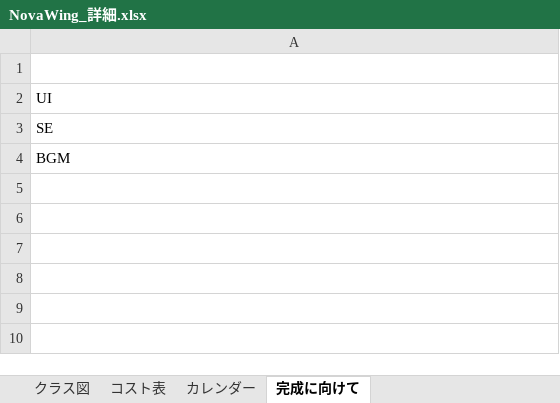
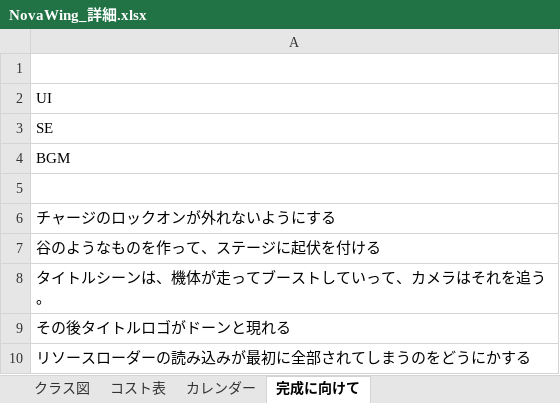
Before and after one commit to 13ko13/NovaWing, an Excel workbook: NovaWing_詳細.xlsx, sheet 完成に向けて, drawn as a sheet; values as stored, in another font and other column widths than the file's, no borders; the diff names each change by its address in the sheet, - before the commit and + after, or states it on an @@ line.

```diff
--- a/NovaWing_詳細.xlsx (sheet 完成に向けて)
+++ b/NovaWing_詳細.xlsx (sheet 完成に向けて)
+row 5: (empty)
+row 6: チャージのロックオンが外れないようにする
+row 7: 谷のようなものを作って、ステージに起伏を付ける
+row 8: タイトルシーンは、機体が走ってブーストしていって、カメラはそれを追う。
+row 9: その後タイトルロゴがドーンと現れる
+row 10: リソースローダーの読み込みが最初に全部されてしまうのをどうにかする
```
Also changed, not shown: hidden cells, 47 other files.
